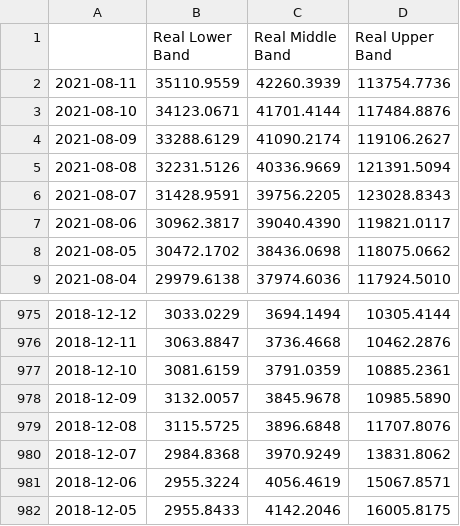
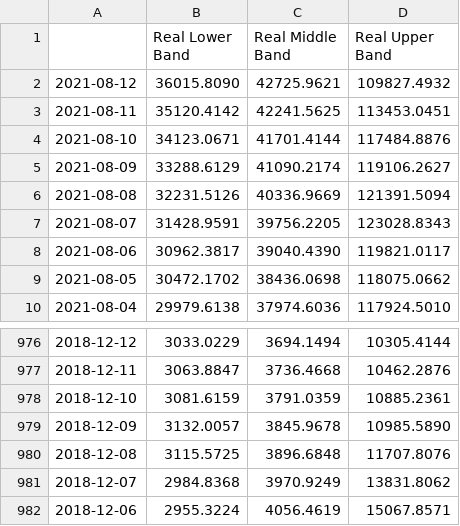
Before and after one commit to itscal123/Bitcoin-Price-Prediction-with-RNN, a CSV file: data/bbands.csv, drawn as a sheet; only a part is shown, gaps mark what is left out.

```diff
--- a/data/bbands.csv
+++ b/data/bbands.csv
@@ -1,3 +1,4 @@
 ,Real Lower Band,Real Middle Band,Real Upper Band
-2021-08-11,35110.9559,42260.3939,113754.7736
+2021-08-12,36015.8090,42725.9621,109827.4932
+2021-08-11,35120.4142,42241.5625,113453.0451
 2021-08-10,34123.0671,41701.4144,117484.8876
@@ -981,2 +982 @@
 2018-12-06,2955.3224,4056.4619,15067.8571
-2018-12-05,2955.8433,4142.2046,16005.8175
```
Also changed, not shown: data/ema.csv, data/macd.csv, 5 other files.
